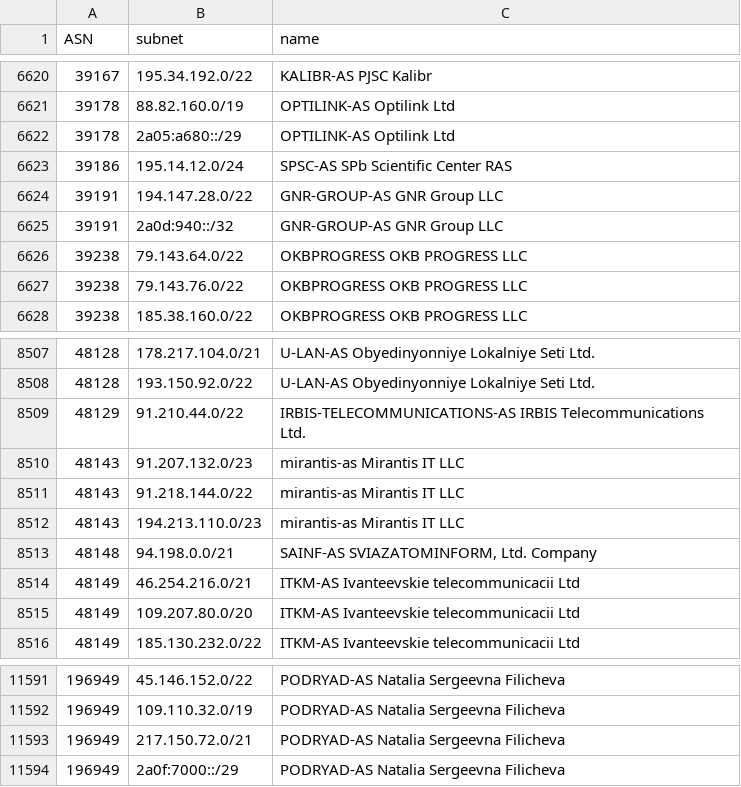
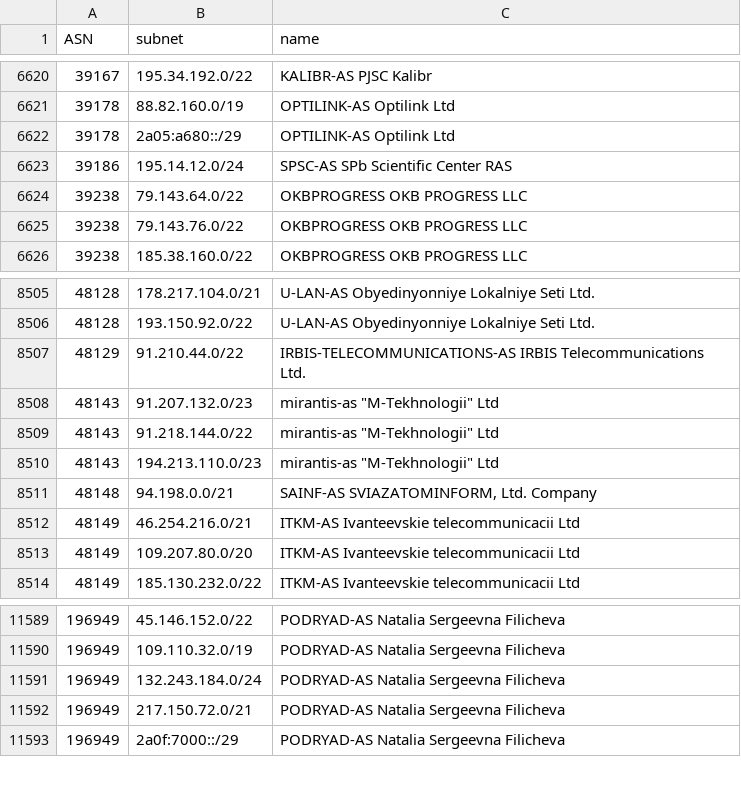
Before and after one commit to esergion/subnets-fetcher, a CSV file: countries/ru/subnets.csv, drawn as a sheet; only a part is shown, gaps mark what is left out.

```diff
--- a/countries/ru/subnets.csv
+++ b/countries/ru/subnets.csv
@@ -6623,4 +6623,2 @@ ASN,subnet,name
 39186,195.14.12.0/24,SPSC-AS SPb Scientific Center RAS
-39191,194.147.28.0/22,GNR-GROUP-AS GNR Group LLC
-39191,2a0d:940::/32,GNR-GROUP-AS GNR Group LLC
 39238,79.143.64.0/22,OKBPROGRESS OKB PROGRESS LLC
@@ -8509,5 +8507,5 @@ ASN,subnet,name
 48129,91.210.44.0/22,IRBIS-TELECOMMUNICATIONS-AS IRBIS Telecommunications Ltd.
-48143,91.207.132.0/23,mirantis-as Mirantis IT LLC
-48143,91.218.144.0/22,mirantis-as Mirantis IT LLC
-48143,194.213.110.0/23,mirantis-as Mirantis IT LLC
+48143,91.207.132.0/23,"mirantis-as ""M-Tekhnologii"" Ltd"
+48143,91.218.144.0/22,"mirantis-as ""M-Tekhnologii"" Ltd"
+48143,194.213.110.0/23,"mirantis-as ""M-Tekhnologii"" Ltd"
 48148,94.198.0.0/21,"SAINF-AS SVIAZATOMINFORM, Ltd. Company"
@@ -11592,2 +11590,3 @@ ASN,subnet,name
 196949,109.110.32.0/19,PODRYAD-AS Natalia Sergeevna Filicheva
+196949,132.243.184.0/24,PODRYAD-AS Natalia Sergeevna Filicheva
 196949,217.150.72.0/21,PODRYAD-AS Natalia Sergeevna Filicheva
```
Also changed, not shown: 2 other files.
